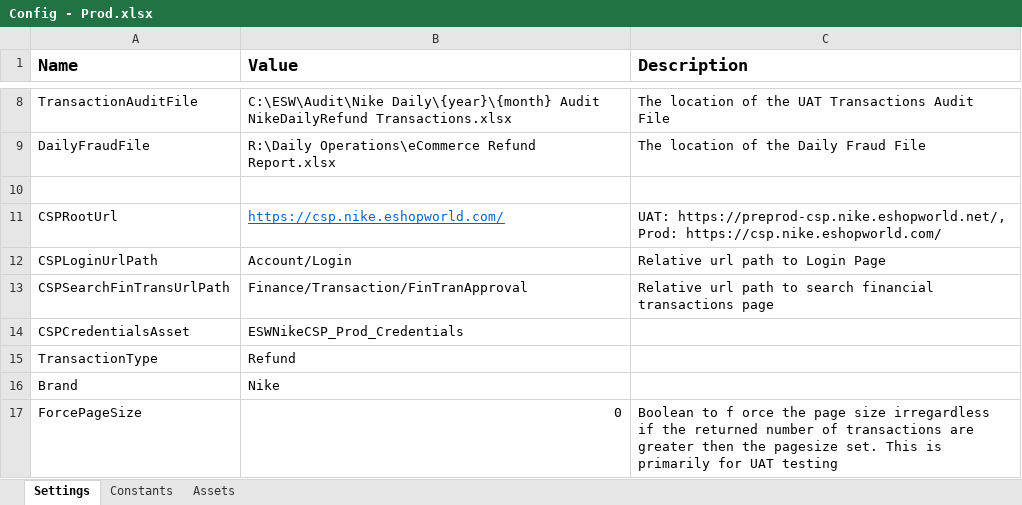
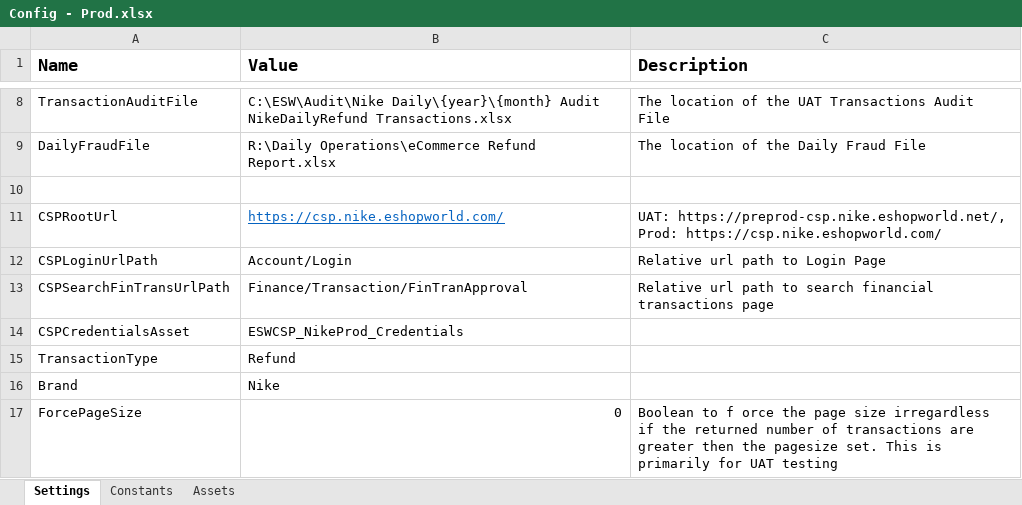
Before and after one commit to hirenkp/ESWNikeDailyRefunds, an Excel workbook: Data/Config - Prod.xlsx, sheet Settings, drawn as a sheet; only a part is shown, gaps mark what is left out; values as stored, in another font and other column widths than the file's, no borders; the diff names each change by its address in the sheet, - before the commit and + after, or states it on an @@ line.

```diff
--- a/Data/Config - Prod.xlsx (sheet Settings)
+++ b/Data/Config - Prod.xlsx (sheet Settings)
-B14 (Value): ESWNikeCSP_Prod_Credentials
+B14 (Value): ESWCSP_NikeProd_Credentials
```
Also changed, not shown: 2 other files.
